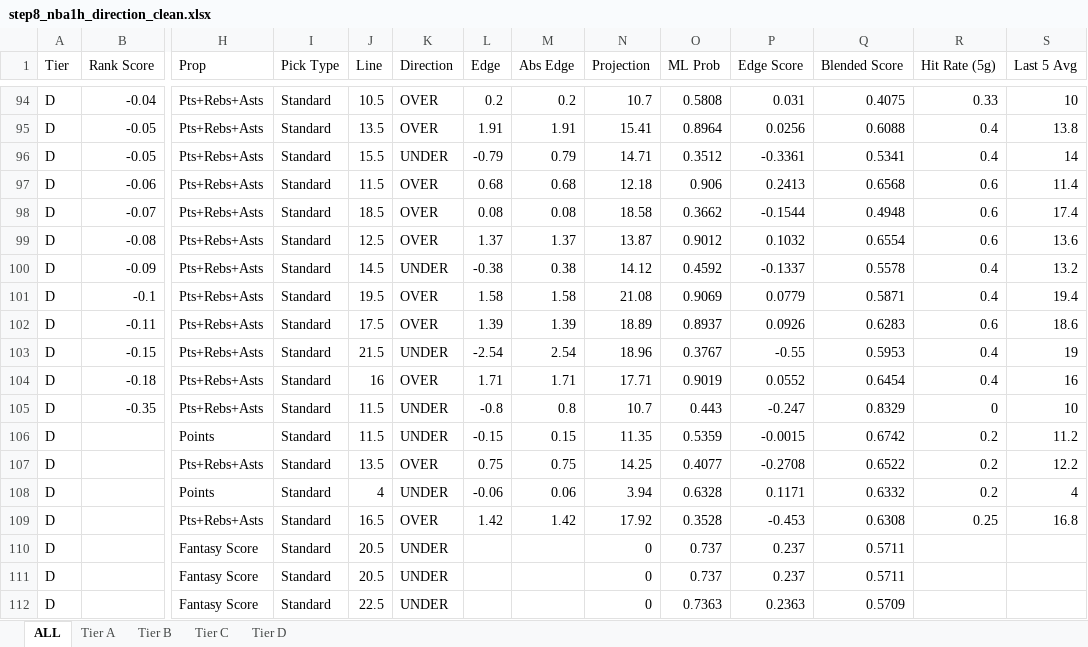
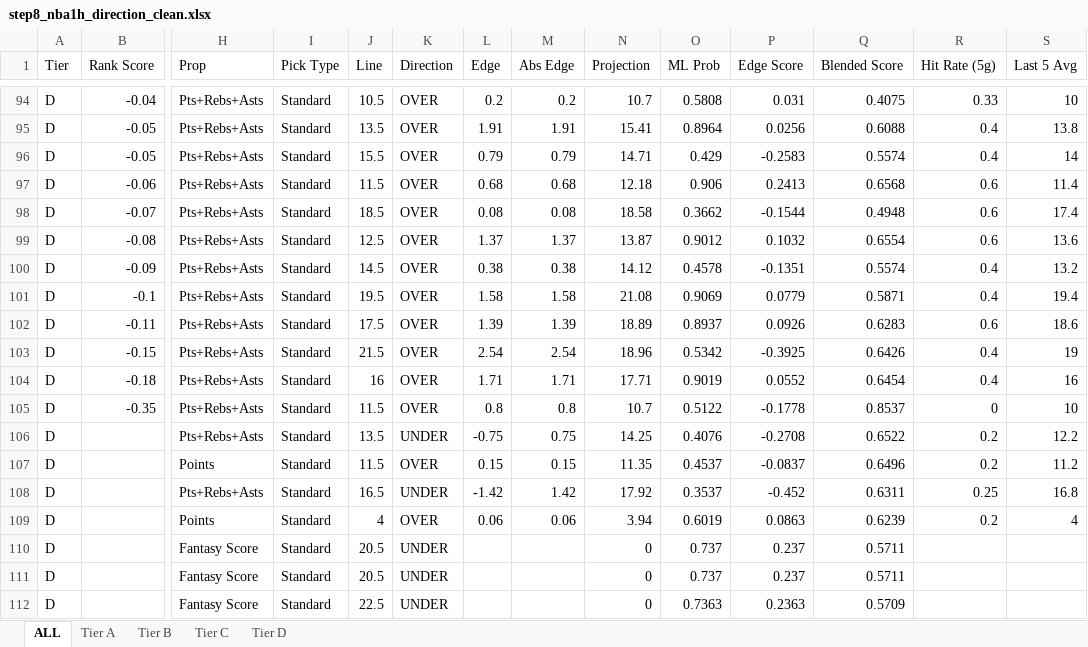
Before and after one commit to halekevi/nba-pipelines, an Excel workbook: NBA/step8_nba1h_direction_clean.xlsx, sheet ALL, drawn as a sheet; only a part is shown, gaps mark what is left out; values as stored, in another font and other column widths than the file's, no cell formats; removed rows and columns are numbered as before the commit, all else as after; rows hold the shown columns only; the diff covers the shown part only; the diff names each change by its address in the sheet, - before the commit and + after, or states it on an @@ line.

```diff
--- a/NBA/step8_nba1h_direction_clean.xlsx (sheet ALL)
+++ b/NBA/step8_nba1h_direction_clean.xlsx (sheet ALL)
-K96 (Direction): UNDER
+K96 (Direction): OVER
-L96 (Edge): -0.79
+L96 (Edge): 0.79
-O96 (ML Prob): 0.3512
+O96 (ML Prob): 0.429
-P96 (Edge Score): -0.3361
+P96 (Edge Score): -0.2583
-Q96 (Blended Score): 0.5341
+Q96 (Blended Score): 0.5574
-K100 (Direction): UNDER
+K100 (Direction): OVER
-L100 (Edge): -0.38
+L100 (Edge): 0.38
-O100 (ML Prob): 0.4592
+O100 (ML Prob): 0.4578
-P100 (Edge Score): -0.1337
+P100 (Edge Score): -0.1351
-Q100 (Blended Score): 0.5578
+Q100 (Blended Score): 0.5574
-K103 (Direction): UNDER
+K103 (Direction): OVER
-L103 (Edge): -2.54
+L103 (Edge): 2.54
-O103 (ML Prob): 0.3767
+O103 (ML Prob): 0.5342
-P103 (Edge Score): -0.55
+P103 (Edge Score): -0.3925
-Q103 (Blended Score): 0.5953
+Q103 (Blended Score): 0.6426
-K105 (Direction): UNDER
+K105 (Direction): OVER
-L105 (Edge): -0.8
+L105 (Edge): 0.8
-O105 (ML Prob): 0.443
+O105 (ML Prob): 0.5122
-P105 (Edge Score): -0.247
+P105 (Edge Score): -0.1778
-Q105 (Blended Score): 0.8329
+Q105 (Blended Score): 0.8537
-row 106: D |  | Points | Standard | 11.5 | UNDER | -0.15 | 0.15 | 11.35 | 0.5359 | -0.0015 | 0.6742 | 0.2 | 11.2
-K106 (Direction): OVER
+K106 (Direction): UNDER
-L106 (Edge): 0.75
+L106 (Edge): -0.75
-O106 (ML Prob): 0.4077
+O106 (ML Prob): 0.4076
+row 107: D |  | Points | Standard | 11.5 | OVER | 0.15 | 0.15 | 11.35 | 0.4537 | -0.0837 | 0.6496 | 0.2 | 11.2
+row 108: D |  | Pts+Rebs+Asts | Standard | 16.5 | UNDER | -1.42 | 1.42 | 17.92 | 0.3537 | -0.452 | 0.6311 | 0.25 | 16.8
-K109 (Direction): UNDER
+K109 (Direction): OVER
-L109 (Edge): -0.06
+L109 (Edge): 0.06
-O109 (ML Prob): 0.6328
+O109 (ML Prob): 0.6019
-P109 (Edge Score): 0.1171
+P109 (Edge Score): 0.0863
-Q109 (Blended Score): 0.6332
+Q109 (Blended Score): 0.6239
-row 109: D |  | Pts+Rebs+Asts | Standard | 16.5 | OVER | 1.42 | 1.42 | 17.92 | 0.3528 | -0.453 | 0.6308 | 0.25 | 16.8
```
Also changed, not shown: 3 added rows, 3 removed rows and 150 edited cells elsewhere in this sheet, sheet Tier D, sheet Tier C, sheet Tier B, cell formats, CBB/step6_ranked_cbb.xlsx, MLB/step8_mlb_direction_clean.xlsx, 7 other files.
